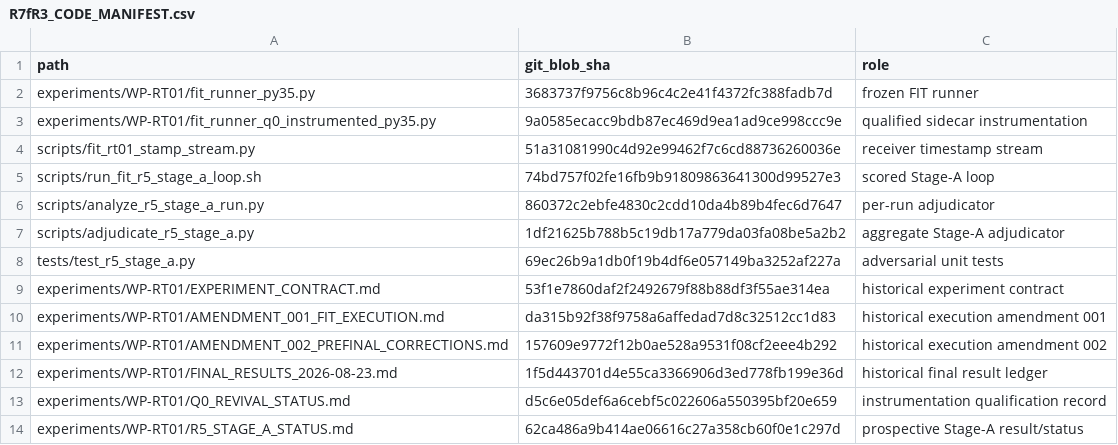
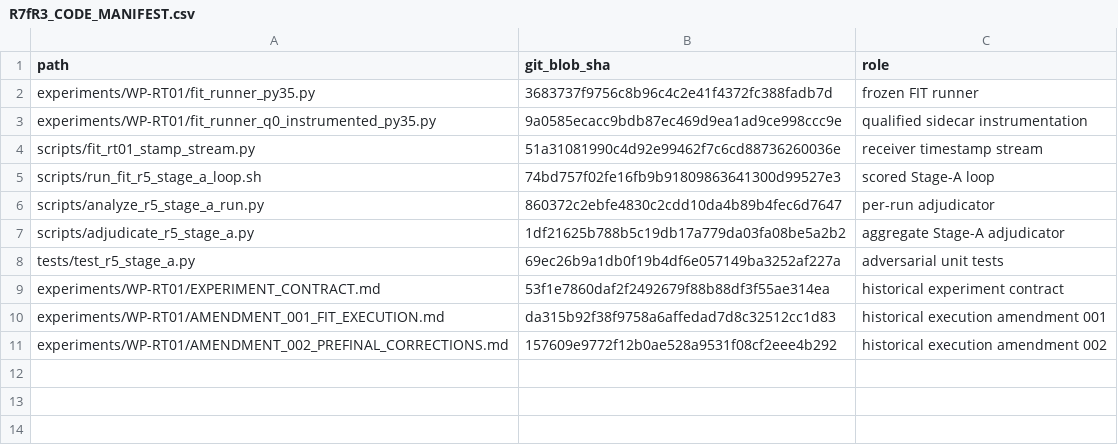
Before and after one commit to aayoubMSA/WellPulse, a CSV file: manuscript/revival_2026-09-22/supplement_r7fr3/R7fR3_CODE_MANIFEST.csv, drawn as a sheet.

Commit message:
Limit R7f-R3 manifest to sanitized code and protocol authorities

```diff
--- a/manuscript/revival_2026-09-22/supplement_r7fr3/R7fR3_CODE_MANIFEST.csv
+++ b/manuscript/revival_2026-09-22/supplement_r7fr3/R7fR3_CODE_MANIFEST.csv
@@ -11,4 +11 @@ experiments/WP-RT01/AMENDMENT_001_FIT_EXECUTION.md,da315b92f38f9758a6affedad7d8c
 experiments/WP-RT01/AMENDMENT_002_PREFINAL_CORRECTIONS.md,157609e9772f12b0ae528a9531f08cf2eee4b292,historical execution amendment 002
-experiments/WP-RT01/FINAL_RESULTS_2026-08-23.md,1f5d443701d4e55ca3366906d3ed778fb199e36d,historical final result ledger
-experiments/WP-RT01/Q0_REVIVAL_STATUS.md,d5c6e05def6a6cebf5c022606a550395bf20e659,instrumentation qualification record
-experiments/WP-RT01/R5_STAGE_A_STATUS.md,62ca486a9b414ae06616c27a358cb60f0e1c297d,prospective Stage-A result/status
```
